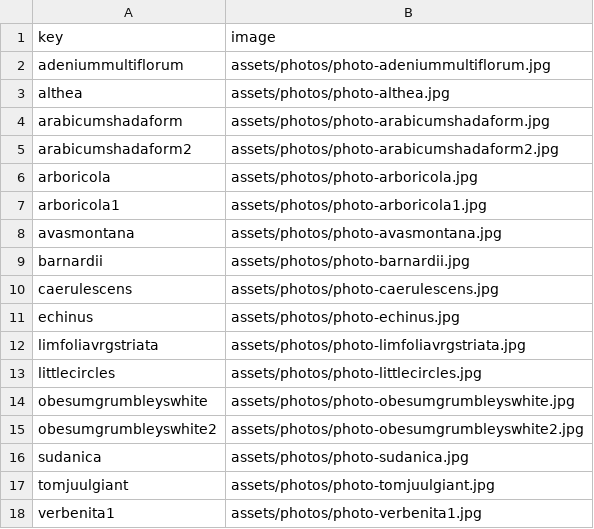
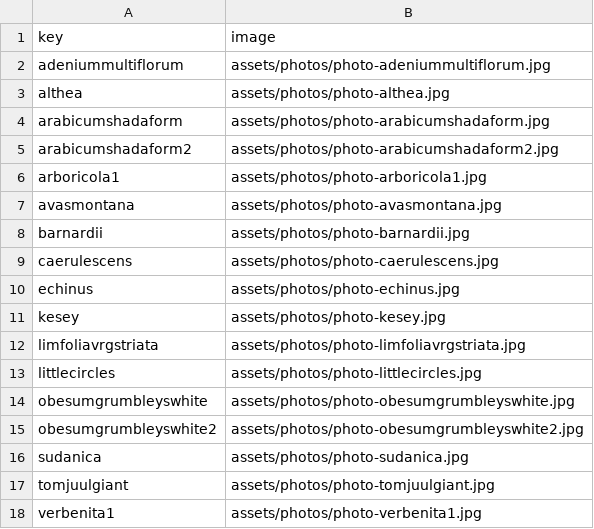
Before and after one commit to rumerlaw/sp-web, a CSV file: data/photos.csv, drawn as a sheet.

```diff
--- a/data/photos.csv
+++ b/data/photos.csv
@@ -5,3 +5,2 @@ arabicumshadaform,assets/photos/photo-arabicumshadaform.jpg
 arabicumshadaform2,assets/photos/photo-arabicumshadaform2.jpg
-arboricola,assets/photos/photo-arboricola.jpg
 arboricola1,assets/photos/photo-arboricola1.jpg
@@ -11,2 +10,3 @@ caerulescens,assets/photos/photo-caerulescens.jpg
 echinus,assets/photos/photo-echinus.jpg
+kesey,assets/photos/photo-kesey.jpg
 limfoliavrgstriata,assets/photos/photo-limfoliavrgstriata.jpg
```
Also changed, not shown: data/inventory.csv, 4 other files.
